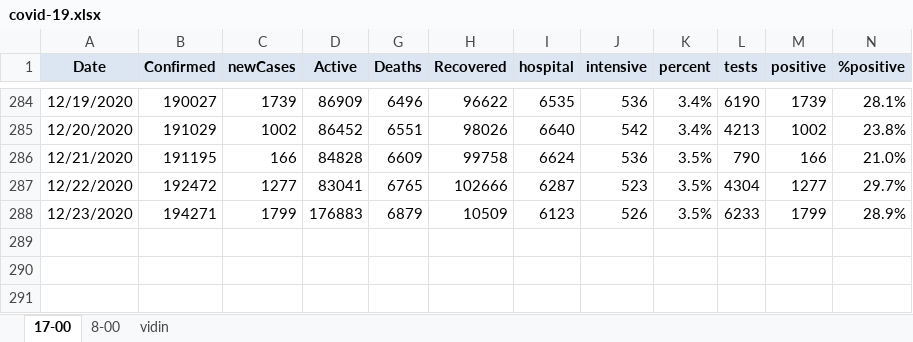
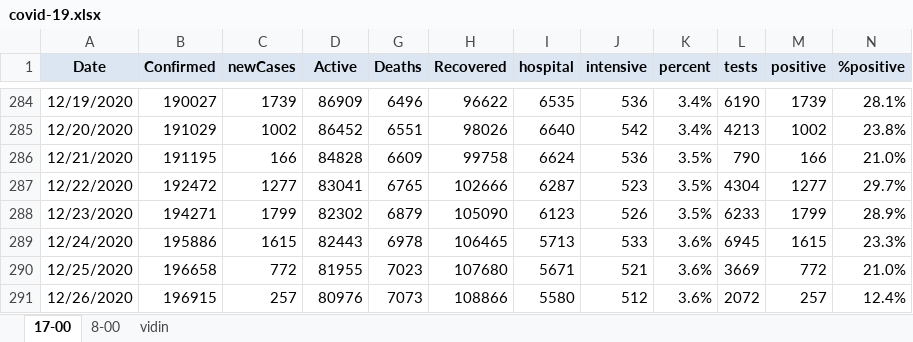
Before and after one commit to nosorrow/covid-19-bulgaria, an Excel workbook: covid-19.xlsx, sheet 17-00, drawn as a sheet; only a part is shown, gaps mark what is left out; values as stored, in another font and other column widths than the file's, no borders; conditional formats not drawn; the diff names each change by its address in the sheet, - before the commit and + after, or states it on an @@ line.

```diff
--- a/covid-19.xlsx (sheet 17-00)
+++ b/covid-19.xlsx (sheet 17-00)
-D288 (Active): 176883
+D288 (Active): 82302
-H288 (Recovered): 10509
+H288 (Recovered): 105090
+row 289: 12/24/2020 | 195886 | 1615 | 82443 | 6978 | 106465 | 5713 | 533 | 3.6% | 6945 | 1615 | 23.3%
+row 290: 12/25/2020 | 196658 | 772 | 81955 | 7023 | 107680 | 5671 | 521 | 3.6% | 3669 | 772 | 21.0%
+row 291: 12/26/2020 | 196915 | 257 | 80976 | 7073 | 108866 | 5580 | 512 | 3.6% | 2072 | 257 | 12.4%
```
Also changed, not shown: 3 other files.
